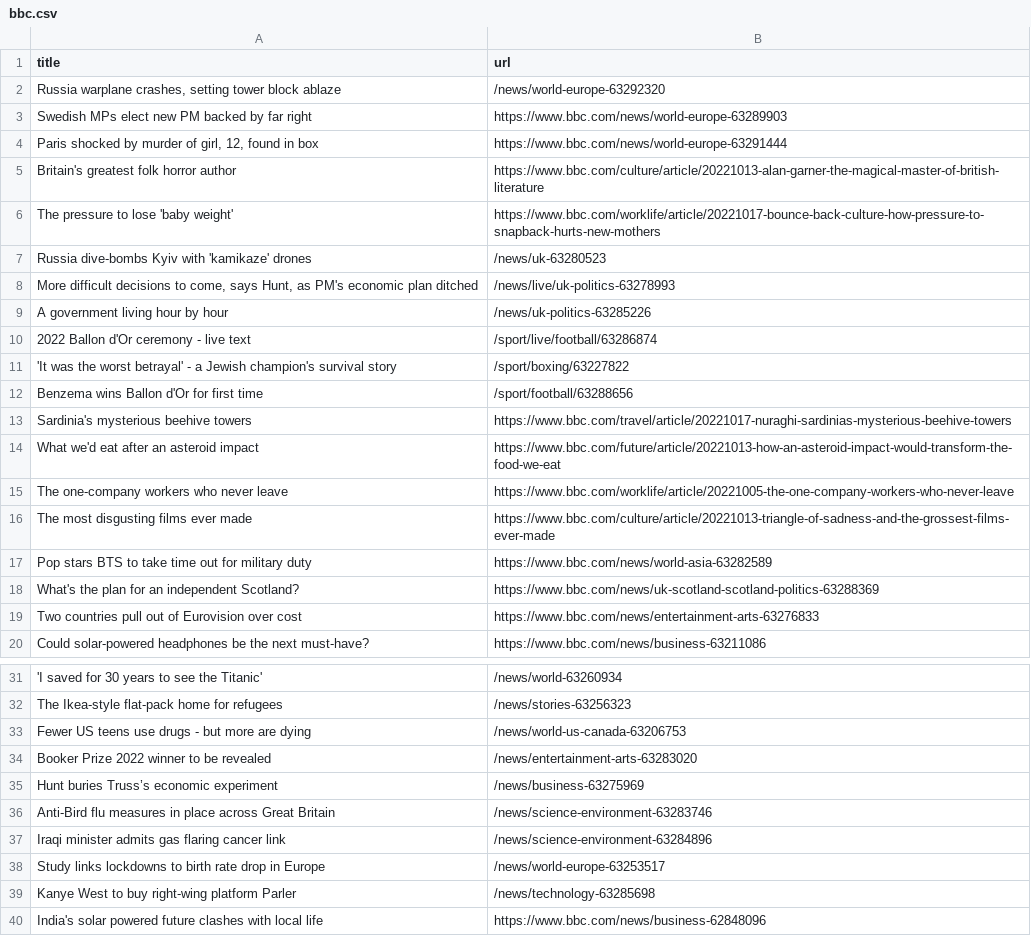
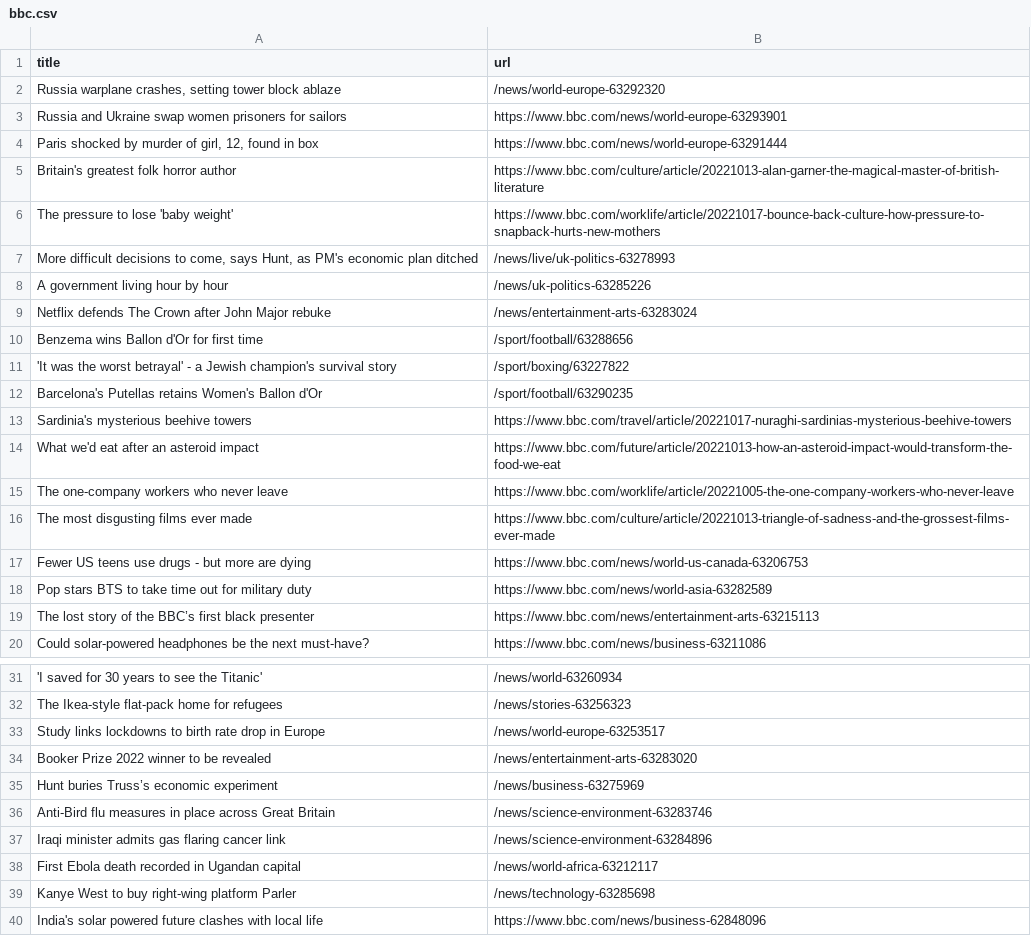
Before and after one commit to yikchun-l/bbc-scraper-tutorial, a CSV file: bbc.csv, drawn as a sheet; only a part is shown, gaps mark what is left out; removed rows and columns are numbered as before the commit, all else as after; the diff names each change by its address in the sheet, - before the commit and + after, or states it on an @@ line.

```diff
--- a/bbc.csv
+++ b/bbc.csv
-row 3: Swedish MPs elect new PM backed by far right | https://www.bbc.com/news/world-europe-63289903
+row 3: Russia and Ukraine swap women prisoners for sailors | https://www.bbc.com/news/world-europe-63293901
-row 7: Russia dive-bombs Kyiv with 'kamikaze' drones | /news/uk-63280523
-row 10: 2022 Ballon d'Or ceremony - live text | /sport/live/football/63286874
+row 9: Netflix defends The Crown after John Major rebuke | /news/entertainment-arts-63283024
@@ row 12 moved to row 10: Benzema wins Ballon d'Or for first time @@
+row 12: Barcelona's Putellas retains Women's Ballon d'Or | /sport/football/63290235
+row 17: Fewer US teens use drugs - but more are dying | https://www.bbc.com/news/world-us-canada-63206753
-row 18: What's the plan for an independent Scotland? | https://www.bbc.com/news/uk-scotland-scotland-politics-63288369
-row 19: Two countries pull out of Eurovision over cost | https://www.bbc.com/news/entertainment-arts-63276833
+row 19: The lost story of the BBC’s first black presenter | https://www.bbc.com/news/entertainment-arts-63215113
-row 33: Fewer US teens use drugs - but more are dying | /news/world-us-canada-63206753
@@ row 38 moved to row 33: Study links lockdowns to birth rate drop… @@
+row 38: First Ebola death recorded in Ugandan capital | /news/world-africa-63212117
```
